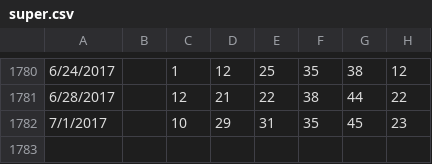
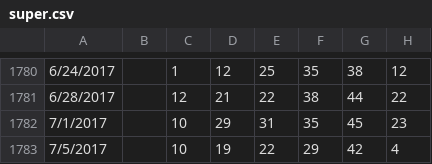
Before and after one commit to orneryhippo/casting, a CSV file: data/super.csv, drawn as a sheet; only a part is shown, gaps mark what is left out.

Commit message:
new data

```diff
--- a/data/super.csv
+++ b/data/super.csv
@@ -1782 +1782,2 @@
 7/1/2017,,10,29,31,35,45,23
+7/5/2017,,10,19,22,29,42,4
```
Also changed, not shown: data/power.csv.
